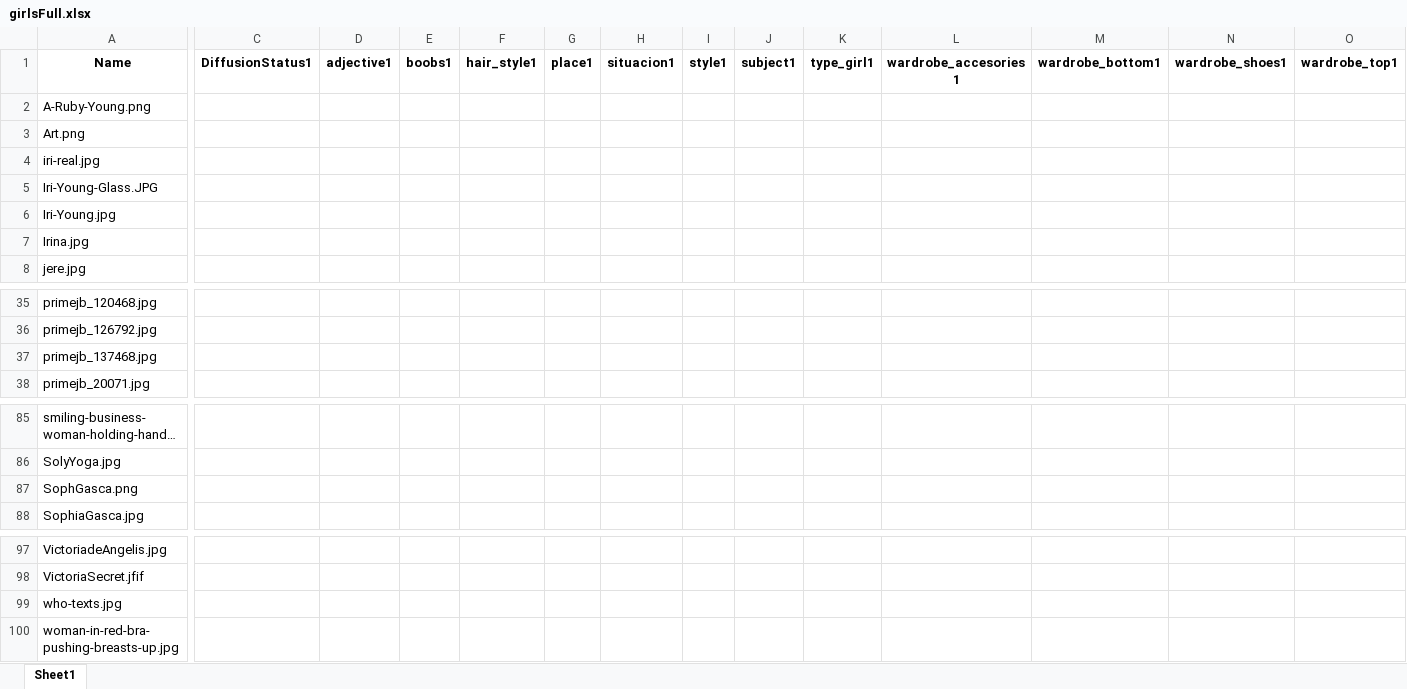
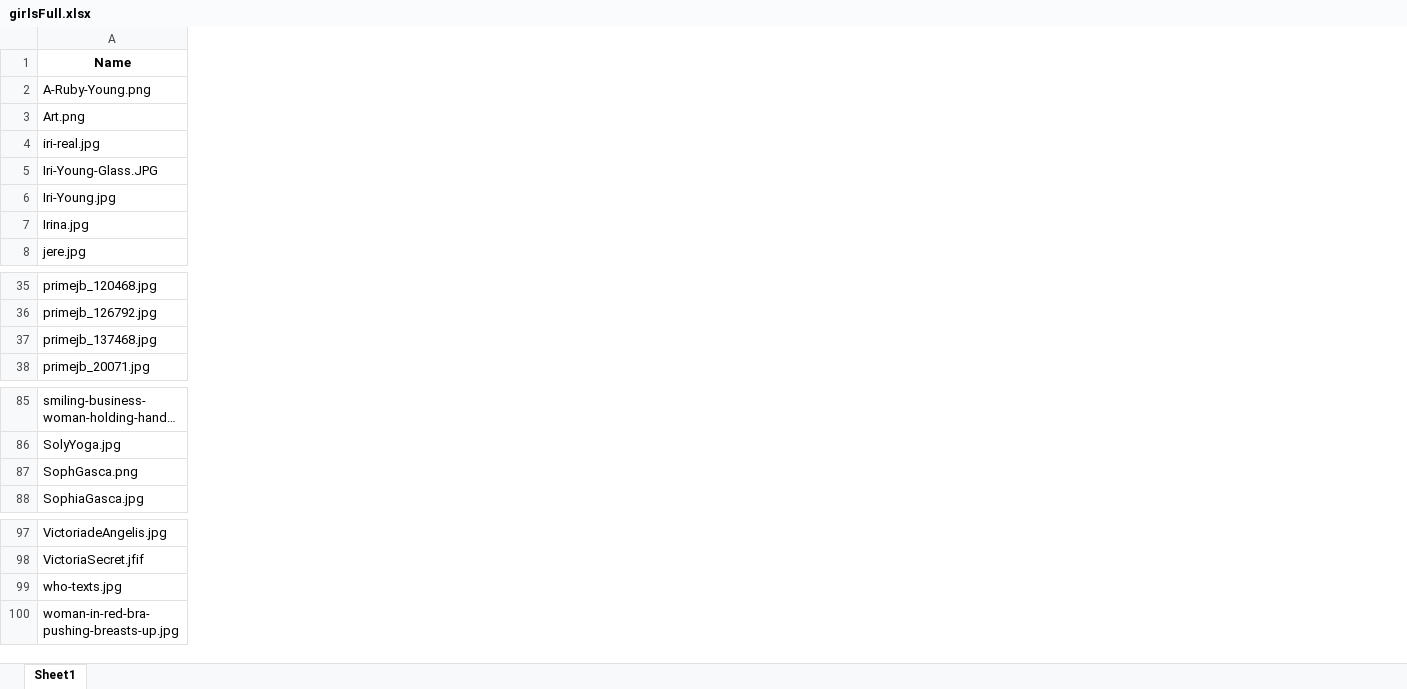
Before and after one commit to Moibe/splashmix-batcher, an Excel workbook: girlsFull.xlsx, sheet Sheet1, drawn as a sheet; only a part is shown, gaps mark what is left out; long unchanged cells end in …; values as stored, in another font and other column widths than the file's, no borders; removed rows and columns are numbered as before the commit, all else as after; the diff covers the shown part only; the diff names each change by its address in the sheet, - before the commit and + after, or states it on an @@ line.

```diff
--- a/girlsFull.xlsx (sheet Sheet1)
+++ b/girlsFull.xlsx (sheet Sheet1)
-column C (DiffusionStatus1), empty
-column D (adjective1), empty
-column E (boobs1), empty
-column F (hair_style1), empty
-column G (place1), empty
-column H (situacion1), empty
-column I (style1), empty
-column J (subject1), empty
-column K (type_girl1), empty
-column L (wardrobe_accesories1), empty
-column M (wardrobe_bottom1), empty
-column N (wardrobe_shoes1), empty
-column O (wardrobe_top1), empty
```
Also changed, not shown: 1 added column, 59 removed columns and 3 edited cells elsewhere in this sheet, 4 other files.
